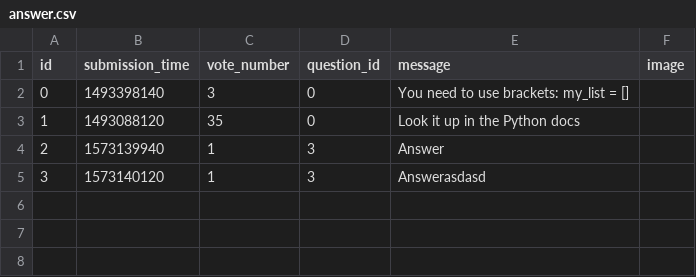
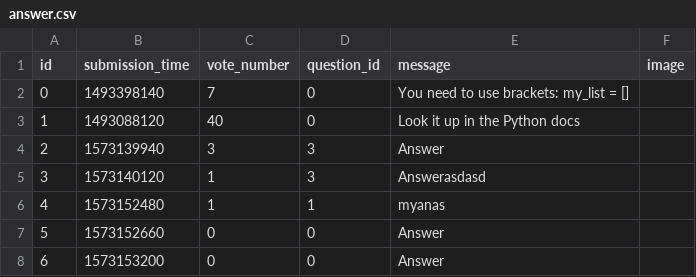
Before and after one commit to kalnaipeter/ask-mate-python, a CSV file: sample_data/answer.csv, drawn as a sheet.

```diff
--- a/sample_data/answer.csv
+++ b/sample_data/answer.csv
@@ -1,5 +1,8 @@
 id,submission_time,vote_number,question_id,message,image
-0,1493398140,3,0,You need to use brackets: my_list = [],
-1,1493088120,35,0,Look it up in the Python docs,
-2,1573139940,1,3,Answer,
+0,1493398140,7,0,You need to use brackets: my_list = [],
+1,1493088120,40,0,Look it up in the Python docs,
+2,1573139940,3,3,Answer,
 3,1573140120,1,3,Answerasdasd,
+4,1573152480,1,1,myanas,
+5,1573152660,0,0,Answer,
+6,1573153200,0,0,Answer,
```
Also changed, not shown: sample_data/question.csv, 3 other files.
